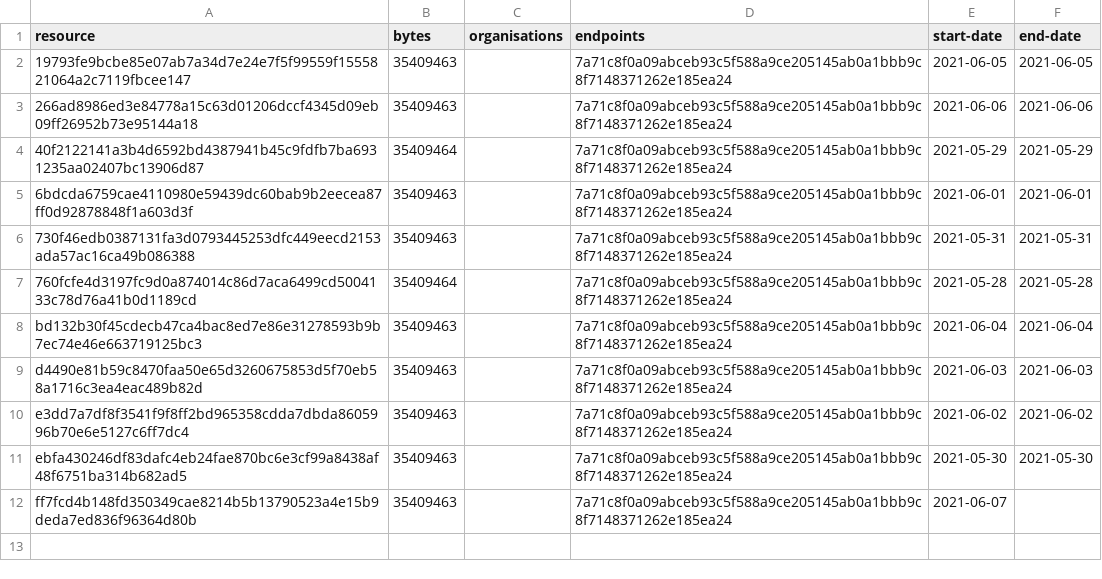
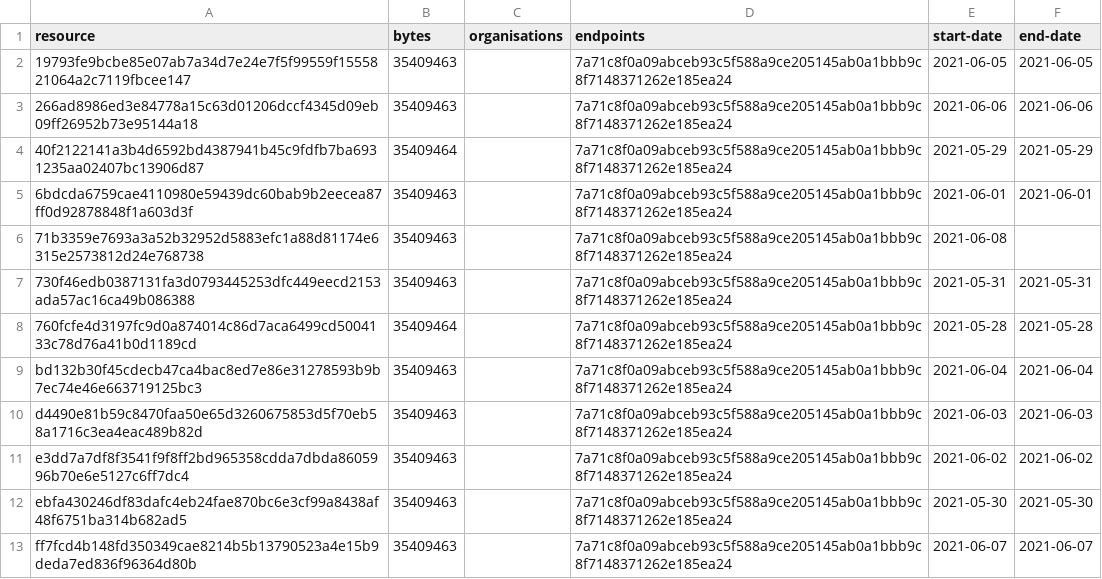
Before and after one commit to digital-land/green-belt-collection, a CSV file: collection/resource.csv, drawn as a sheet.

```diff
--- a/collection/resource.csv
+++ b/collection/resource.csv
@@ -5,2 +5,3 @@ resource,bytes,organisations,endpoints,start-date,end-date
 6bdcda6759cae4110980e59439dc60bab9b2eecea87ff0d92878848f1a603d3f,35409463,,7a71c8f0a09abceb93c5f588a9ce205145ab0a1bbb9c8f7148371262e185ea24,2021-06-01,2021-06-01
+71b3359e7693a3a52b32952d5883efc1a88d81174e6315e2573812d24e768738,35409463,,7a71c8f0a09abceb93c5f588a9ce205145ab0a1bbb9c8f7148371262e185ea24,2021-06-08,
 730f46edb0387131fa3d0793445253dfc449eecd2153ada57ac16ca49b086388,35409463,,7a71c8f0a09abceb93c5f588a9ce205145ab0a1bbb9c8f7148371262e185ea24,2021-05-31,2021-05-31
@@ -11,2 +12,2 @@ e3dd7a7df8f3541f9f8ff2bd965358cdda7dbda8605996b70e6e5127c6ff7dc4,35409463,,7a71c
 ebfa430246df83dafc4eb24fae870bc6e3cf99a8438af48f6751ba314b682ad5,35409463,,7a71c8f0a09abceb93c5f588a9ce205145ab0a1bbb9c8f7148371262e185ea24,2021-05-30,2021-05-30
-ff7fcd4b148fd350349cae8214b5b13790523a4e15b9deda7ed836f96364d80b,35409463,,7a71c8f0a09abceb93c5f588a9ce205145ab0a1bbb9c8f7148371262e185ea24,2021-06-07,
+ff7fcd4b148fd350349cae8214b5b13790523a4e15b9deda7ed836f96364d80b,35409463,,7a71c8f0a09abceb93c5f588a9ce205145ab0a1bbb9c8f7148371262e185ea24,2021-06-07,2021-06-07
```
Also changed, not shown: collection/log.csv, 1 other file.
